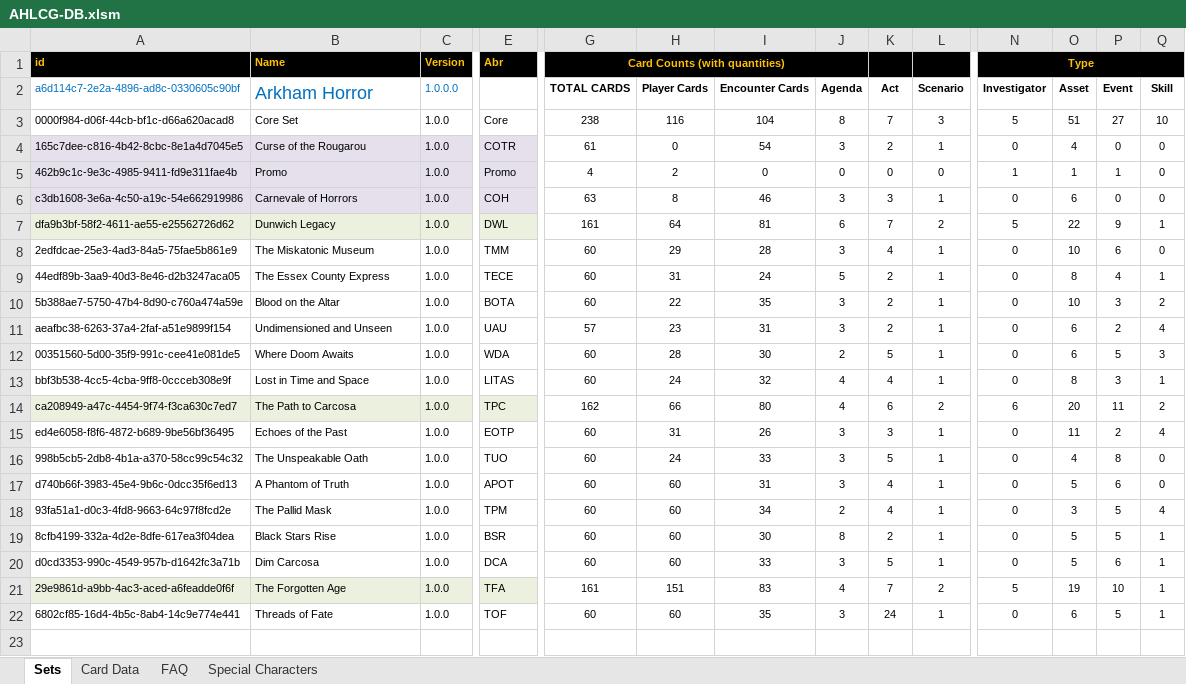
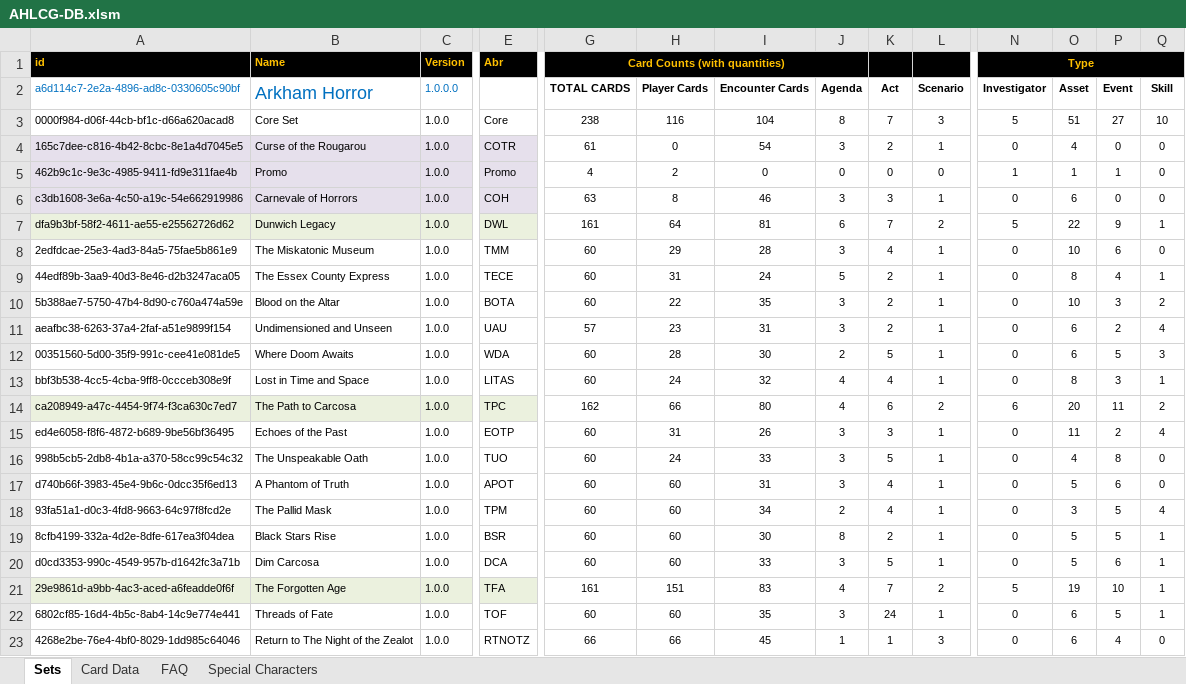
Before and after one commit to GeckoTH/arkham-horror, an Excel workbook: AHLCG-DB.xlsm, sheet Sets, drawn as a sheet; only a part is shown, gaps mark what is left out; values as stored, in another font and other column widths than the file's, no borders; charts and pictures and conditional formats not drawn; rows hold the shown columns only; the diff names each change by its address in the sheet, - before the commit and + after, or states it on an @@ line.

```diff
--- a/AHLCG-DB.xlsm (sheet Sets)
+++ b/AHLCG-DB.xlsm (sheet Sets)
+row 23: 4268e2be-76e4-4bf0-8029-1dd985c64046 | Return to The Night of the Zealot | 1.0.0 | RTNOTZ | 66 | 66 | 45 | 1 | 1 | 3 | 0 | 6 | 4 | 0
```
Also changed, not shown: sheet Card Data, AHLCG_Set_Editor.xlsm, 1 other file.
